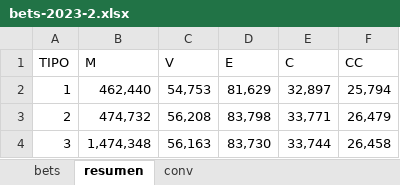
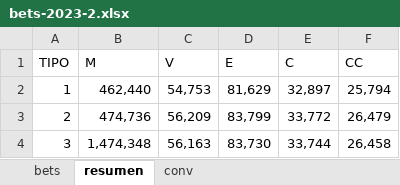
Before and after one commit to msebastianvg/pruebita, an Excel workbook: bets-2023-2.xlsx, sheet resumen, drawn as a sheet; values as stored, in another font and other column widths than the file's, no borders; the diff names each change by its address in the sheet, - before the commit and + after, or states it on an @@ line.

```diff
--- a/bets-2023-2.xlsx (sheet resumen)
+++ b/bets-2023-2.xlsx (sheet resumen)
-B3 (M): 474,732
+B3 (M): 474,736
-C3 (V): 56,208
+C3 (V): 56,209
-D3 (E): 83,798
+D3 (E): 83,799
-E3 (C): 33,771
+E3 (C): 33,772
```
Also changed, not shown: sheet bets.
